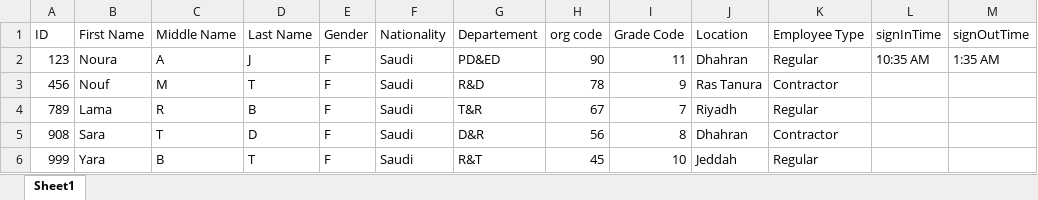
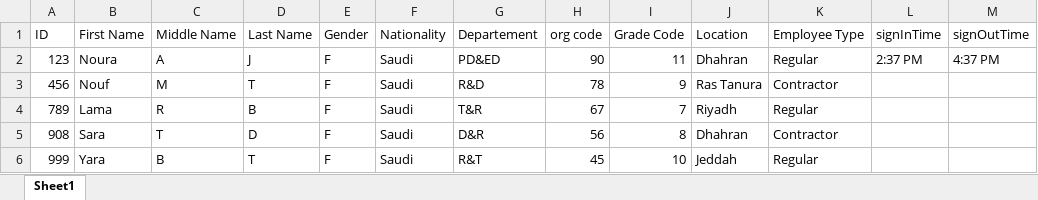
Before and after one commit to Noura-j/excelfile, an Excel workbook: test.xlsx, sheet Sheet1, drawn as a sheet; values as stored, in another font and other column widths than the file's, no borders; table styles not drawn; the diff names each change by its address in the sheet, - before the commit and + after, or states it on an @@ line.

Commit message:
Updated sign-in/sign-out times

```diff
--- a/test.xlsx (sheet Sheet1)
+++ b/test.xlsx (sheet Sheet1)
-L2 (signInTime): 10:35 AM
+L2 (signInTime): 2:37 PM
-M2 (signOutTime): 1:35 AM
+M2 (signOutTime): 4:37 PM
```
